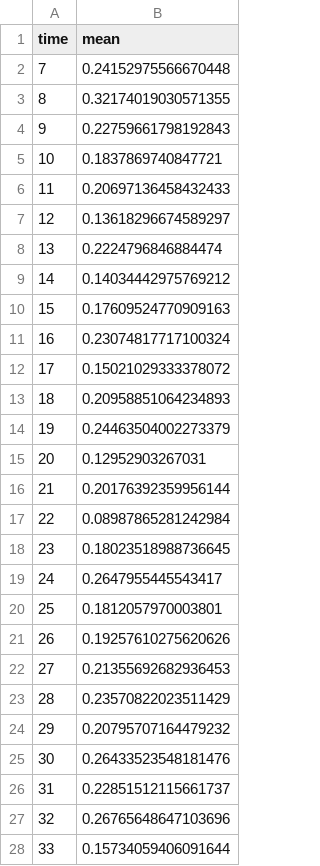
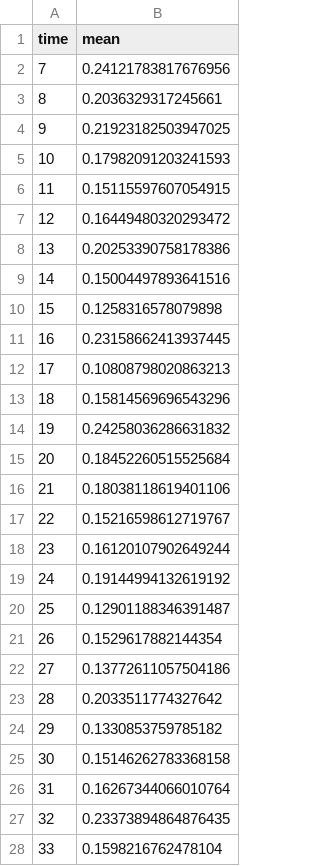
Before and after one commit to BorgwardtLab/fMRI_Cubical_Persistence, a CSV file: results/across_cohort_variability/brainmask_sigma1.0_r20.csv, drawn as a sheet; only a part is shown; the diff covers the shown part only.

```diff
--- a/results/across_cohort_variability/brainmask_sigma1.0_r20.csv
+++ b/results/across_cohort_variability/brainmask_sigma1.0_r20.csv
@@ -1,28 +1,28 @@
 time,mean
-7,0.24152975566670448
-8,0.32174019030571355
-9,0.22759661798192843
-10,0.1837869740847721
-11,0.20697136458432433
-12,0.13618296674589297
-13,0.2224796846884474
-14,0.14034442975769212
-15,0.17609524770909163
-16,0.23074817717100324
-17,0.15021029333378072
-18,0.20958851064234893
-19,0.24463504002273379
-20,0.12952903267031
-21,0.20176392359956144
-22,0.08987865281242984
-23,0.18023518988736645
-24,0.2647955445543417
-25,0.1812057970003801
-26,0.19257610275620626
-27,0.21355692682936453
-28,0.23570822023511429
-29,0.20795707164479232
-30,0.26433523548181476
-31,0.22851512115661737
-32,0.26765648647103696
-33,0.15734059406091644
+7,0.24121783817676956
+8,0.2036329317245661
+9,0.21923182503947025
+10,0.17982091203241593
+11,0.15115597607054915
+12,0.16449480320293472
+13,0.20253390758178386
+14,0.15004497893641516
+15,0.1258316578079898
+16,0.23158662413937445
+17,0.10808798020863213
+18,0.15814569696543296
+19,0.24258036286631832
+20,0.18452260515525684
+21,0.18038118619401106
+22,0.15216598612719767
+23,0.16120107902649244
+24,0.19144994132619192
+25,0.12901188346391487
+26,0.1529617882144354
+27,0.13772611057504186
+28,0.2033511774327642
+29,0.1330853759785182
+30,0.15146262783368158
+31,0.16267344066010764
+32,0.23373894864876435
+33,0.1598216762478104
```
Also changed, not shown: 134 edited cells elsewhere in this file, results/across_cohort_variability/occipitalmask_sigma1.0_r20.csv, results/across_cohort_variability/xormask_sigma1.0_r20.csv.
